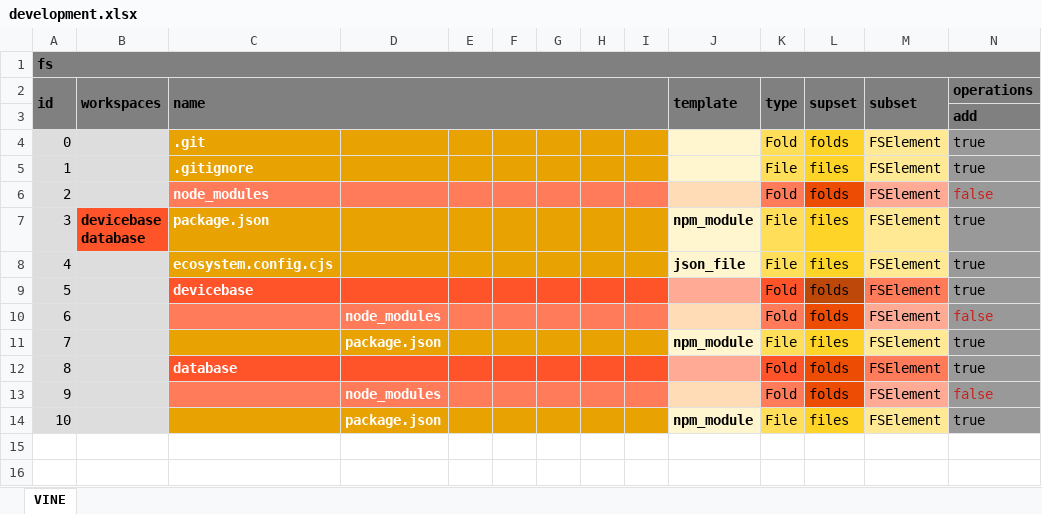
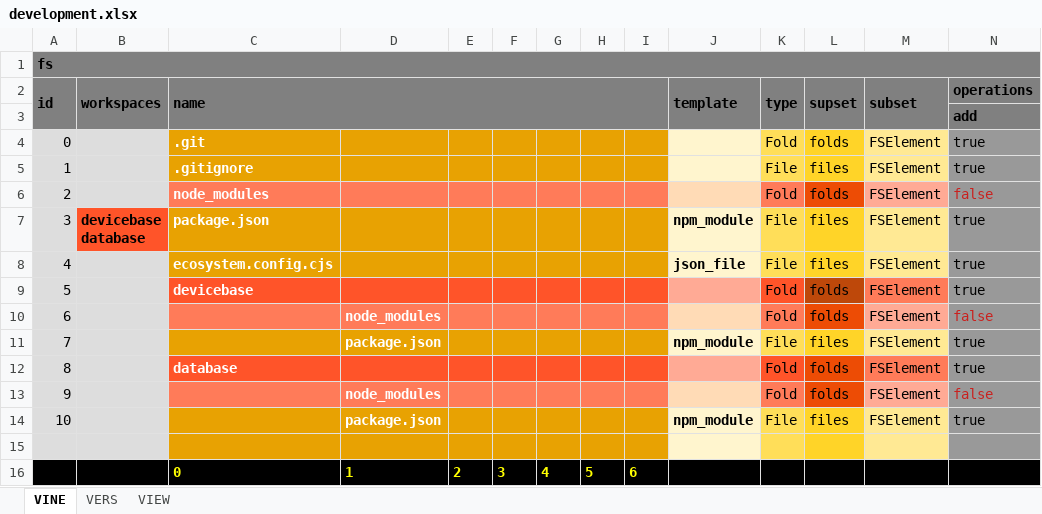
Before and after one commit to thomaspatrickwelborn/Digital-Flux-Capacitor, an Excel workbook: demonstrament/projects/001/development.xlsx, sheet VINE, drawn as a sheet; only a part is shown; values as stored, in another font and other column widths than the file's, no borders; rows hold the shown columns only; the diff names each change by its address in the sheet, - before the commit and + after, or states it on an @@ line.

```diff
--- a/demonstrament/projects/001/development.xlsx (sheet VINE)
+++ b/demonstrament/projects/001/development.xlsx (sheet VINE)
+sheet tab: VERS
+sheet tab: VIEW
+row 15: (empty)
+row 16:  |  | 0 | 1 | 2 | 3 | 4 | 5 | 6
```
Also changed, not shown: 2 other files.
